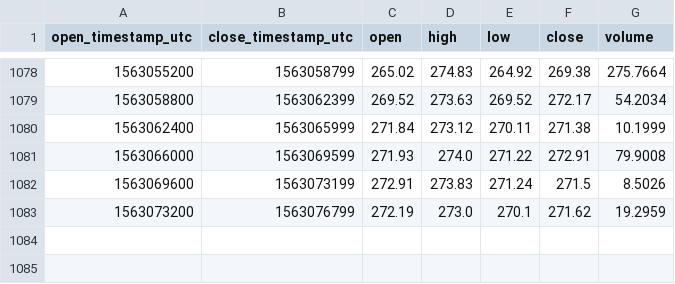
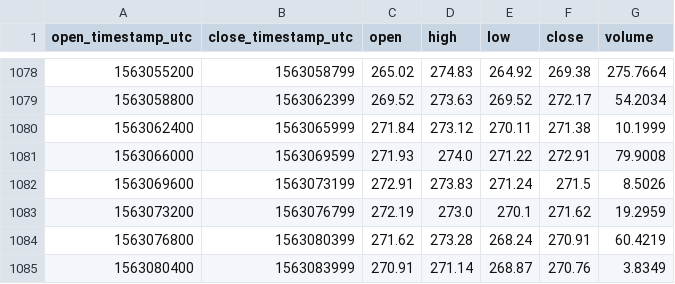
Before and after one commit to cryptobigbro/coinbasepro-ETH-DAI, a CSV file: coinbasepro-ETH-DAI-1h.csv, drawn as a sheet; only a part is shown, gaps mark what is left out; the diff names each change by its address in the sheet, - before the commit and + after, or states it on an @@ line.

Commit message:
Update OHLCV data.

```diff
--- a/coinbasepro-ETH-DAI-1h.csv
+++ b/coinbasepro-ETH-DAI-1h.csv
+row 1084: 1563076800 | 1563080399 | 271.62 | 273.28 | 268.24 | 270.91 | 60.4219
+row 1085: 1563080400 | 1563083999 | 270.91 | 271.14 | 268.87 | 270.76 | 3.8349
```
Also changed, not shown: 1 other file.
